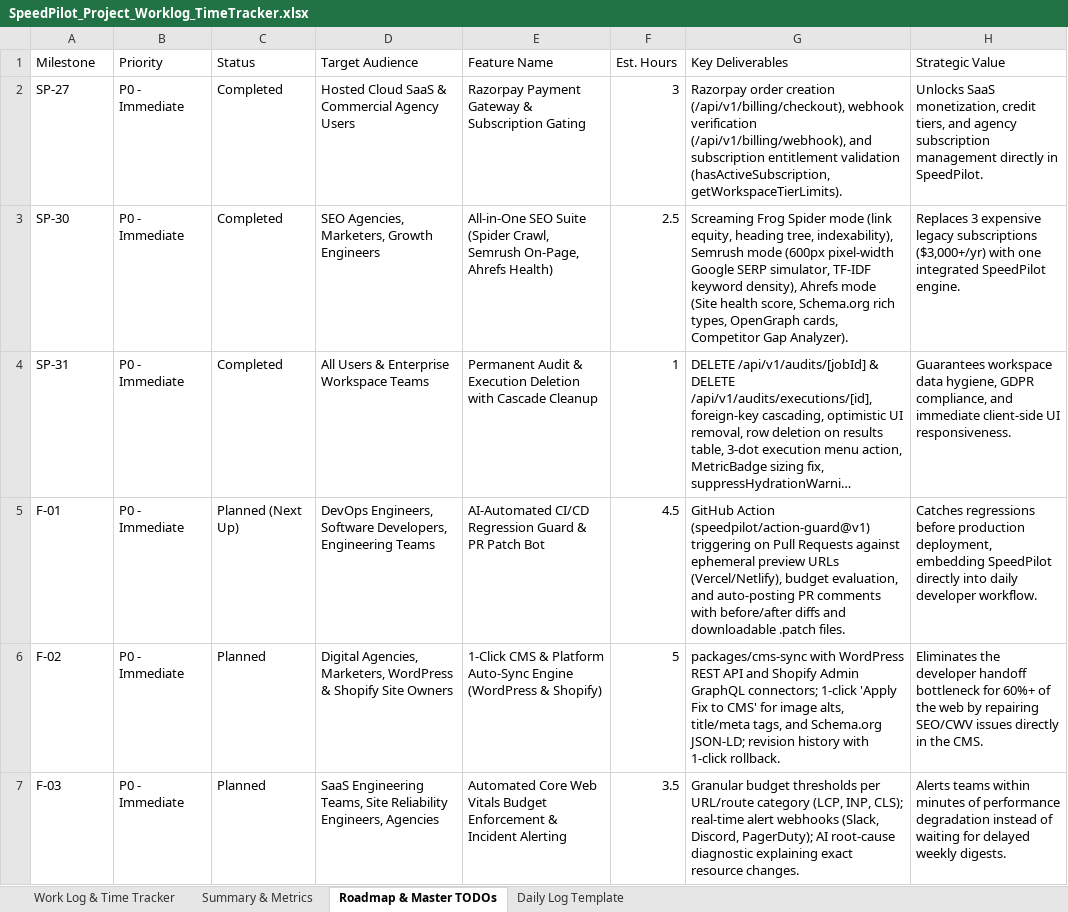
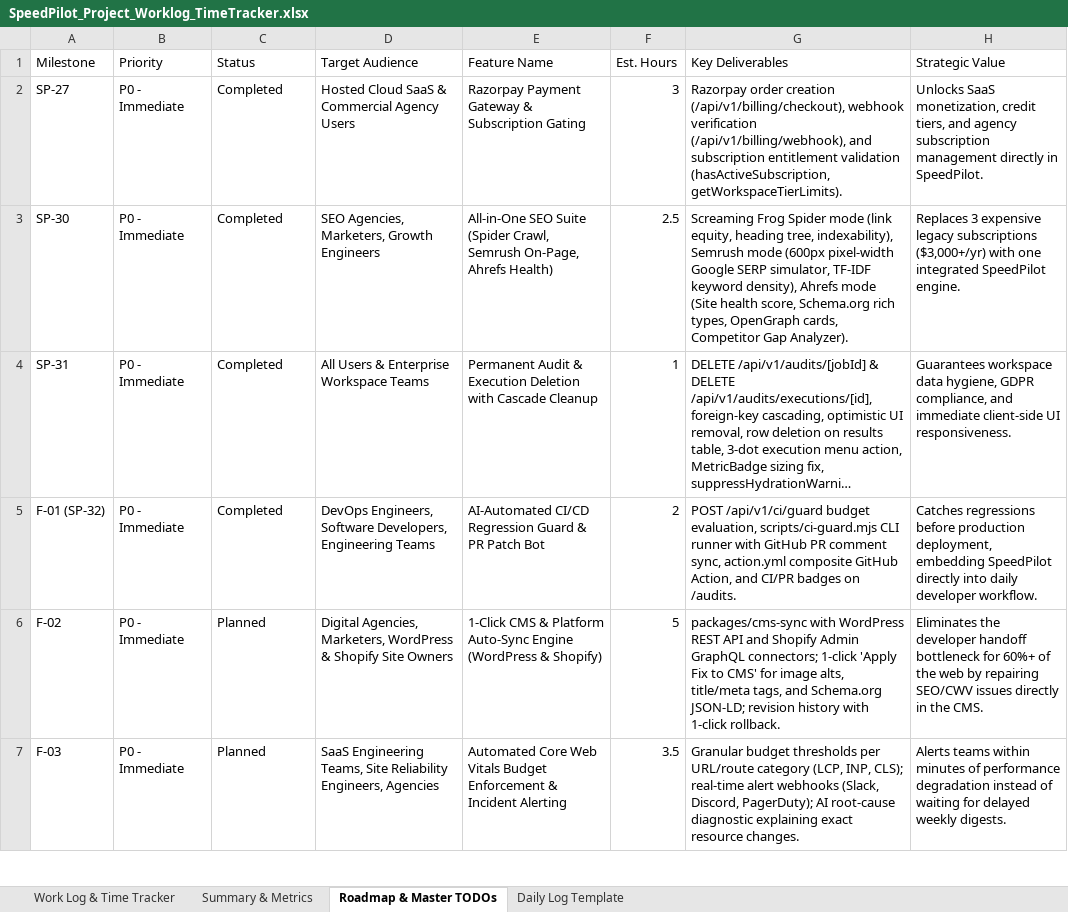
Before and after one commit to WebDevWithPritom/speedpilot, an Excel workbook: SpeedPilot_Project_Worklog_TimeTracker.xlsx, sheet Roadmap & Master TODOs, drawn as a sheet; only a part is shown; long unchanged cells end in …; values as stored, in another font and other column widths than the file's, no borders; the diff names each change by its address in the sheet, - before the commit and + after, or states it on an @@ line.

Commit message:
feat: competitor battle comparison UI, CI budget guard action, and battle API

```diff
--- a/SpeedPilot_Project_Worklog_TimeTracker.xlsx (sheet Roadmap & Master TODOs)
+++ b/SpeedPilot_Project_Worklog_TimeTracker.xlsx (sheet Roadmap & Master TODOs)
-A5 (Milestone): F-01
+A5 (Milestone): F-01 (SP-32)
-C5 (Status): Planned (Next Up)
+C5 (Status): Completed
-F5 (Est. Hours): 4.5
+F5 (Est. Hours): 2
-G5 (Key Deliverables): GitHub Action (speedpilot/action-guard@v1) triggering on Pull Requests against ephemeral preview URLs (Vercel/Netlify), budget evaluation, and auto-posting PR comments with before/after diffs and downloadable .patch files.
+G5 (Key Deliverables): POST /api/v1/ci/guard budget evaluation, scripts/ci-guard.mjs CLI runner with GitHub PR comment sync, action.yml composite GitHub Action, and CI/PR badges on /audits.
```
Also changed, not shown: sheet Work Log & Time Tracker, sheet Summary & Metrics, 7 other files.
